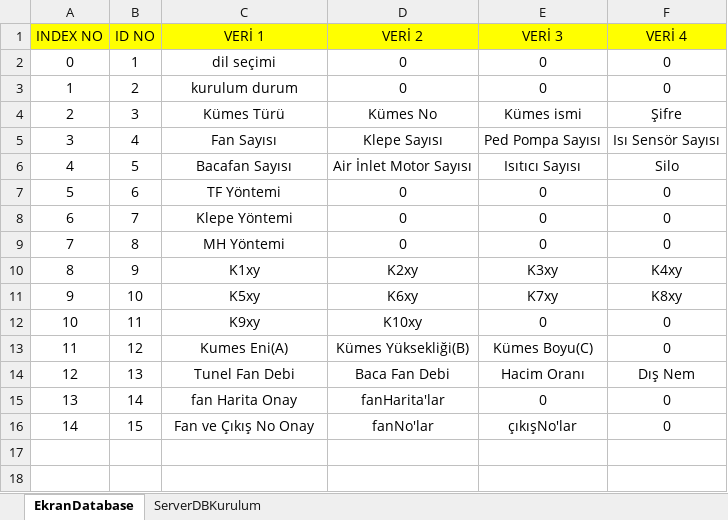
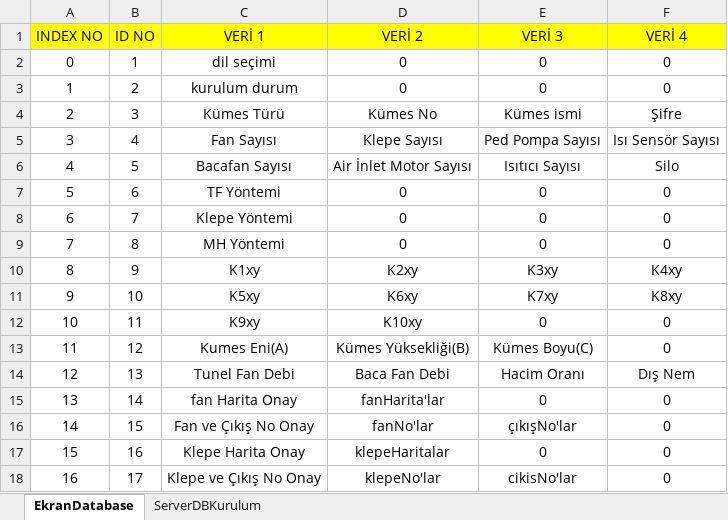
Before and after one commit to Acuf35/prokis_beta, an Excel workbook: database_haritası.xlsx, sheet EkranDatabase, drawn as a sheet; values as stored, in another font and other column widths than the file's, no borders; the diff names each change by its address in the sheet, - before the commit and + after, or states it on an @@ line.

Commit message:
Klepelere kadar(klepeler dahil) kurulum ayarları kısmı tamamlandı.

```diff
--- a/database_haritası.xlsx (sheet EkranDatabase)
+++ b/database_haritası.xlsx (sheet EkranDatabase)
+row 17: 15 | 16 | Klepe Harita Onay | klepeHaritalar | 0 | 0
+row 18: 16 | 17 | Klepe ve Çıkış No Onay | klepeNo'lar | cikisNo'lar | 0
```
Also changed, not shown: sheet ServerDBKurulum, 7 other files.
